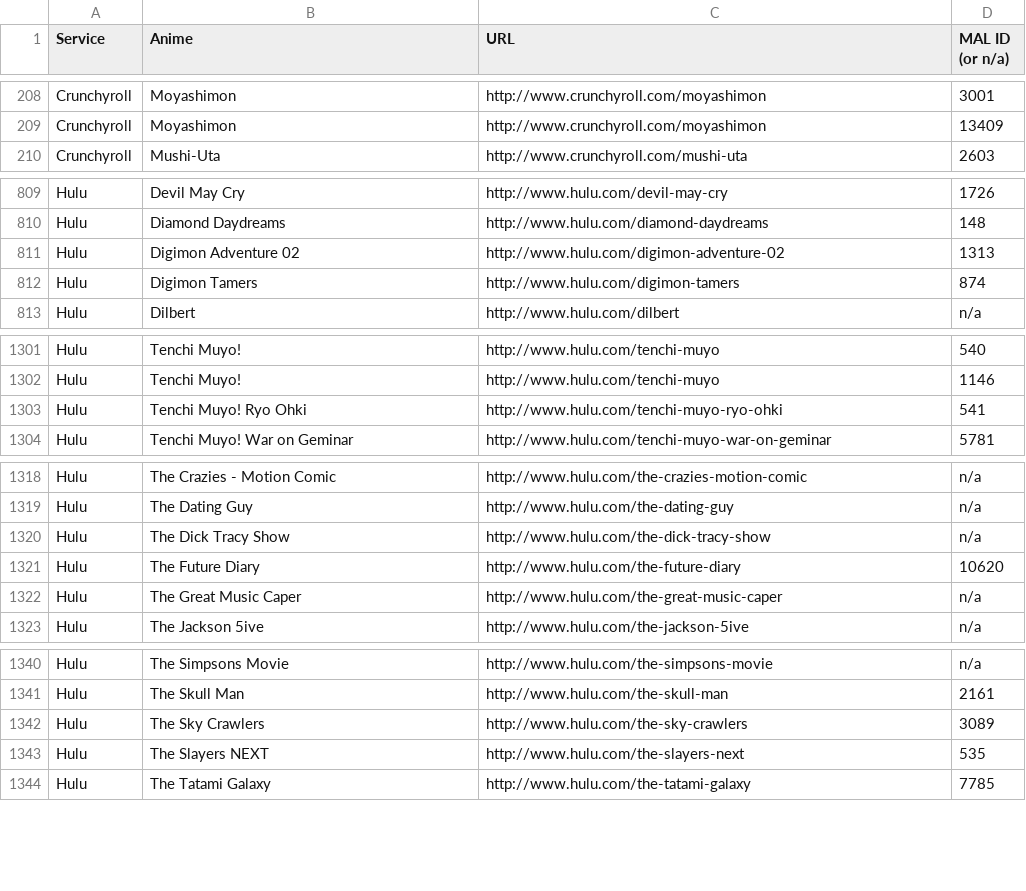
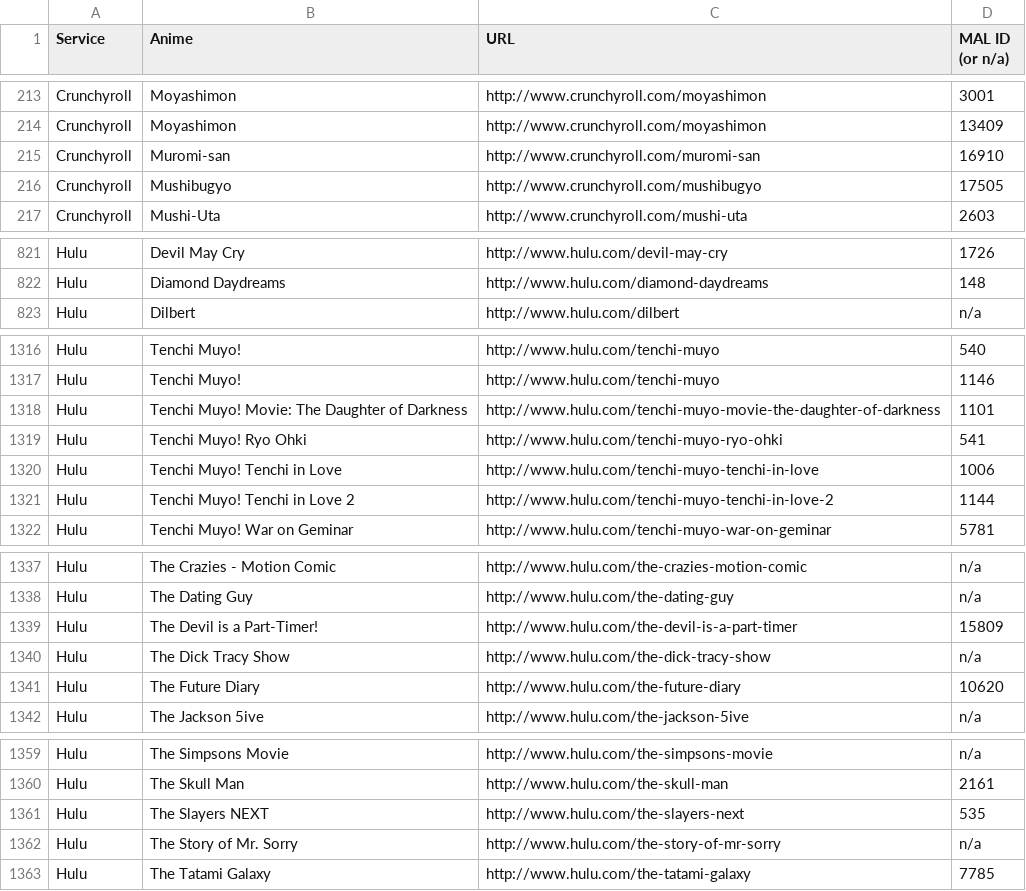
Before and after one commit to LHCGreg/animerecs, a CSV file: AnimeRecs.UpdateStreams/streaming_name_mapping.csv, drawn as a sheet; only a part is shown, gaps mark what is left out; removed rows and columns are numbered as before the commit, all else as after; the diff covers the shown part only; the diff names each change by its address in the sheet, - before the commit and + after, or states it on an @@ line.

Commit message:
Stream update.

```diff
--- a/AnimeRecs.UpdateStreams/streaming_name_mapping.csv
+++ b/AnimeRecs.UpdateStreams/streaming_name_mapping.csv
+row 215: Crunchyroll | Muromi-san | http://www.crunchyroll.com/muromi-san | 16910
+row 216: Crunchyroll | Mushibugyo | http://www.crunchyroll.com/mushibugyo | 17505
-row 811: Hulu | Digimon Adventure 02 | http://www.hulu.com/digimon-adventure-02 | 1313
-row 812: Hulu | Digimon Tamers | http://www.hulu.com/digimon-tamers | 874
+row 1318: Hulu | Tenchi Muyo! Movie: The Daughter of Darkness | http://www.hulu.com/tenchi-muyo-movie-the-daughter-of-darkness | 1101
+row 1320: Hulu | Tenchi Muyo! Tenchi in Love | http://www.hulu.com/tenchi-muyo-tenchi-in-love | 1006
+row 1321: Hulu | Tenchi Muyo! Tenchi in Love 2 | http://www.hulu.com/tenchi-muyo-tenchi-in-love-2 | 1144
+row 1339: Hulu | The Devil is a Part-Timer! | http://www.hulu.com/the-devil-is-a-part-timer | 15809
-row 1322: Hulu | The Great Music Caper | http://www.hulu.com/the-great-music-caper | n/a
-row 1342: Hulu | The Sky Crawlers | http://www.hulu.com/the-sky-crawlers | 3089
+row 1362: Hulu | The Story of Mr. Sorry | http://www.hulu.com/the-story-of-mr-sorry | n/a
```
Also changed, not shown: 18 added rows, 2 removed rows and 2 edited cells elsewhere in this file, 1 other file.
